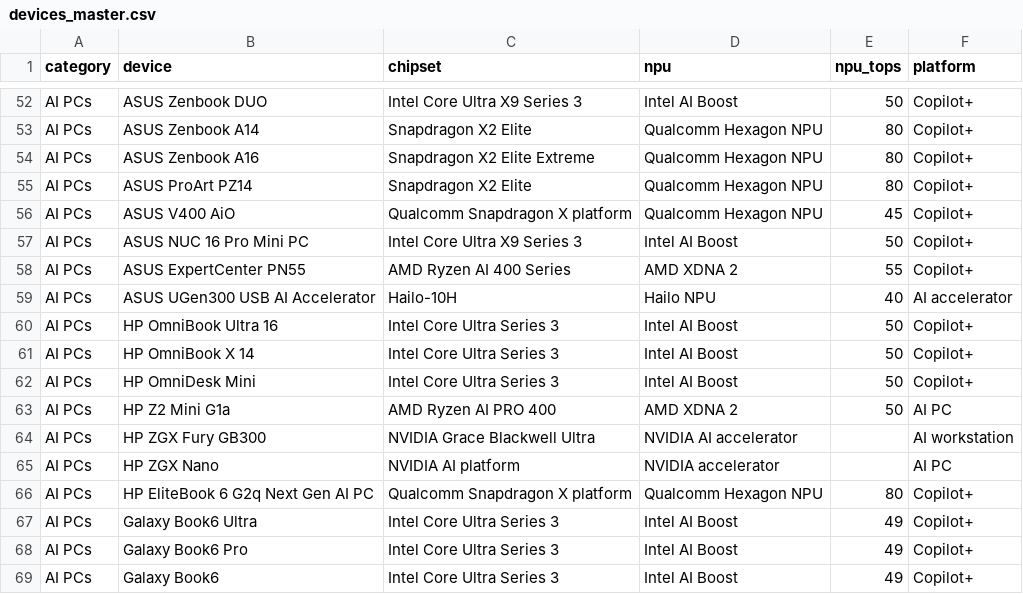
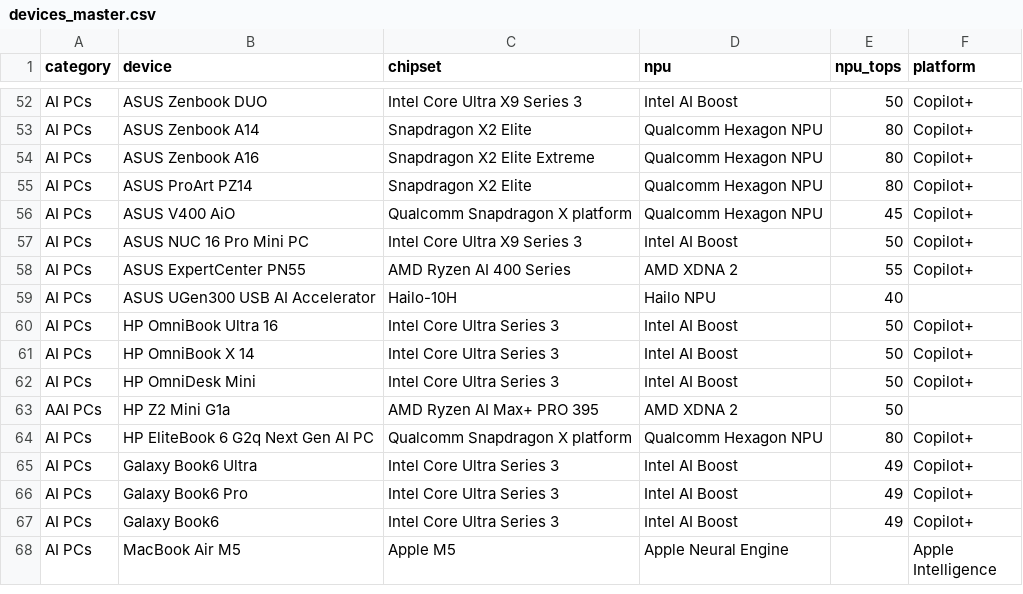
Before and after one commit to raman8989/giznova-ai-explorer, a CSV file: devices_master.csv, drawn as a sheet; only a part is shown, gaps mark what is left out; the shorter side is filled out with more unchanged rows.

```diff
--- a/devices_master.csv
+++ b/devices_master.csv
@@ -58,3 +58,3 @@ AI PCs,ASUS NUC 16 Pro Mini PC,Intel Core Ultra X9 Series 3,Intel AI Boost,50,Co
 AI PCs,ASUS ExpertCenter PN55,AMD Ryzen AI 400 Series,AMD XDNA 2,55,Copilot+
-AI PCs,ASUS UGen300 USB AI Accelerator,Hailo-10H,Hailo NPU,40,AI accelerator
+AI PCs,ASUS UGen300 USB AI Accelerator,Hailo-10H,Hailo NPU,40
 AI PCs,HP OmniBook Ultra 16,Intel Core Ultra Series 3,Intel AI Boost,50,Copilot+
@@ -62,5 +62,3 @@ AI PCs,HP OmniBook X 14,Intel Core Ultra Series 3,Intel AI Boost,50,Copilot+
 AI PCs,HP OmniDesk Mini,Intel Core Ultra Series 3,Intel AI Boost,50,Copilot+
-AI PCs,HP Z2 Mini G1a,AMD Ryzen AI PRO 400,AMD XDNA 2,50,AI PC
-AI PCs,HP ZGX Fury GB300,NVIDIA Grace Blackwell Ultra,NVIDIA AI accelerator,,AI workstation
-AI PCs,HP ZGX Nano,NVIDIA AI platform,NVIDIA accelerator,,AI PC
+AAI PCs,HP Z2 Mini G1a,AMD Ryzen AI Max+ PRO 395,AMD XDNA 2,50
 AI PCs,HP EliteBook 6 G2q Next Gen AI PC,Qualcomm Snapdragon X platform,Qualcomm Hexagon NPU,80,Copilot+
```
